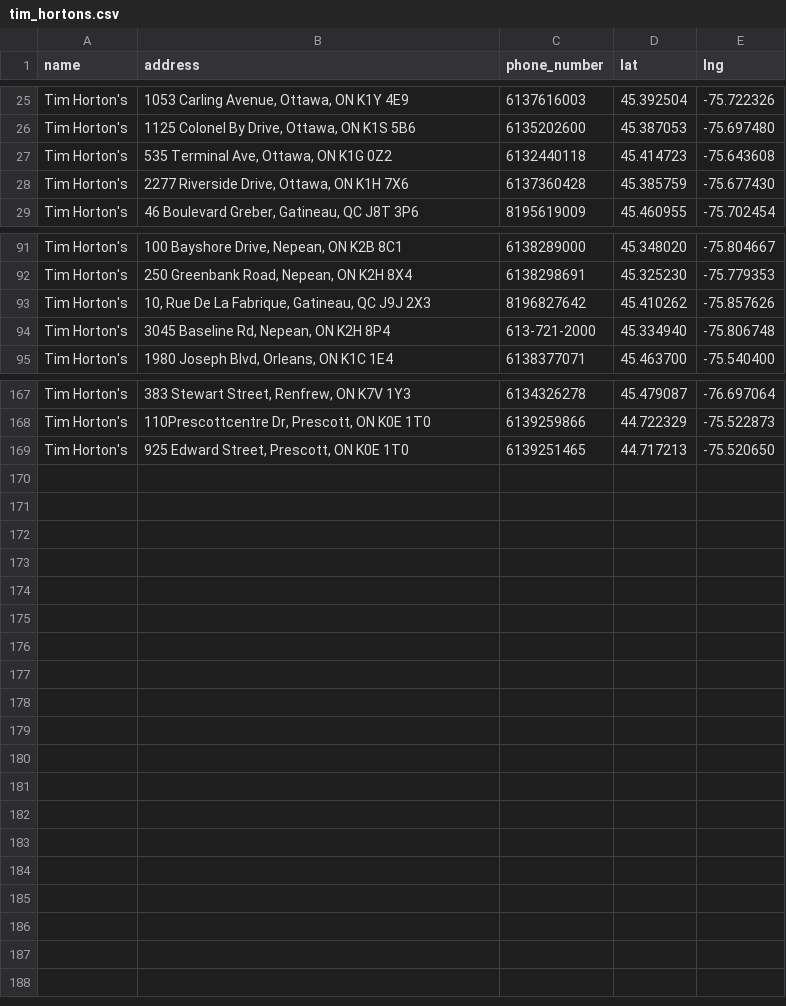
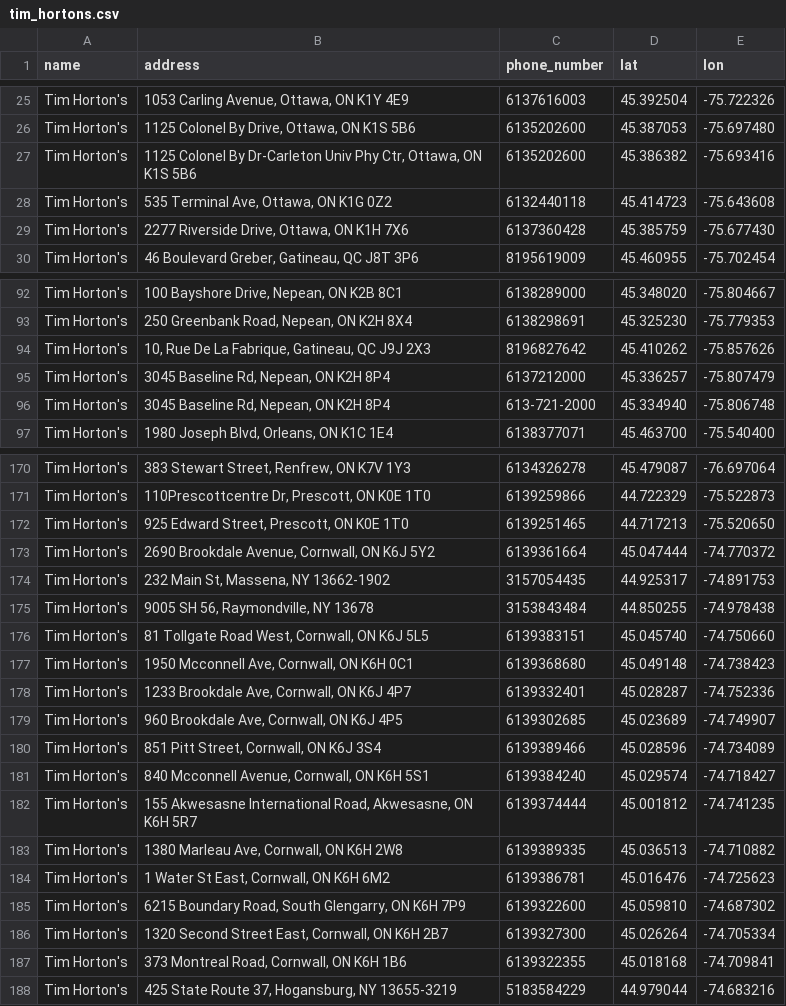
Before and after one commit to Ottawa-Neighbourhood-Study/ons_food_targets, a CSV file: data/restaurants/tim_hortons.csv, drawn as a sheet; only a part is shown, gaps mark what is left out; the diff covers the shown part only.

Commit message:
ridiculous number of updates. new consolidated dataset: foodspace_2021-11-11.csv

```diff
--- a/data/restaurants/tim_hortons.csv
+++ b/data/restaurants/tim_hortons.csv
@@ -1 +1 @@
-name,address,phone_number,lat,lng
+name,address,phone_number,lat,lon
@@ -26,2 +26,3 @@ Tim Horton's,"1053 Carling Avenue, Ottawa, ON K1Y 4E9",6137616003,45.392504,-75.
 Tim Horton's,"1125 Colonel By Drive, Ottawa, ON K1S 5B6",6135202600,45.387053,-75.697480
+Tim Horton's,"1125 Colonel By Dr-Carleton Univ Phy Ctr, Ottawa, ON K1S 5B6",6135202600,45.386382,-75.693416
 Tim Horton's,"535 Terminal Ave, Ottawa, ON K1G 0Z2",6132440118,45.414723,-75.643608
@@ -93,2 +94,3 @@ Tim Horton's,"250 Greenbank Road, Nepean, ON K2H 8X4",6138298691,45.325230,-75.7
 Tim Horton's,"10, Rue De La Fabrique, Gatineau, QC J9J 2X3",8196827642,45.410262,-75.857626
+Tim Horton's,"3045 Baseline Rd, Nepean, ON K2H 8P4",6137212000,45.336257,-75.807479
 Tim Horton's,"3045 Baseline Rd, Nepean, ON K2H 8P4",613-721-2000,45.334940,-75.806748
@@ -169 +172,17 @@ Tim Horton's,"110Prescottcentre Dr, Prescott, ON K0E 1T0",6139259866,44.722329,-
 Tim Horton's,"925 Edward Street, Prescott, ON K0E 1T0",6139251465,44.717213,-75.520650
+Tim Horton's,"2690 Brookdale Avenue, Cornwall, ON K6J 5Y2",6139361664,45.047444,-74.770372
+Tim Horton's,"232 Main St, Massena, NY 13662-1902",3157054435,44.925317,-74.891753
+Tim Horton's,"9005 SH 56, Raymondville, NY 13678",3153843484,44.850255,-74.978438
+Tim Horton's,"81 Tollgate Road West, Cornwall, ON K6J 5L5",6139383151,45.045740,-74.750660
+Tim Horton's,"1950 Mcconnell Ave, Cornwall, ON K6H 0C1",6139368680,45.049148,-74.738423
+Tim Horton's,"1233 Brookdale Ave, Cornwall, ON K6J 4P7",6139332401,45.028287,-74.752336
+Tim Horton's,"960 Brookdale Ave, Cornwall, ON K6J 4P5",6139302685,45.023689,-74.749907
+Tim Horton's,"851 Pitt Street, Cornwall, ON K6J 3S4",6139389466,45.028596,-74.734089
+Tim Horton's,"840 Mcconnell Avenue, Cornwall, ON K6H 5S1",6139384240,45.029574,-74.718427
+Tim Horton's,"155 Akwesasne International Road, Akwesasne, ON K6H 5R7",6139374444,45.001812,-74.741235
+Tim Horton's,"1380 Marleau Ave, Cornwall, ON K6H 2W8",6139389335,45.036513,-74.710882
+Tim Horton's,"1 Water St East, Cornwall, ON K6H 6M2",6139386781,45.016476,-74.725623
+Tim Horton's,"6215 Boundary Road, South Glengarry, ON K6H 7P9",6139322600,45.059810,-74.687302
+Tim Horton's,"1320 Second Street East, Cornwall, ON K6H 2B7",6139327300,45.026264,-74.705334
+Tim Horton's,"373 Montreal Road, Cornwall, ON K6H 1B6",6139322355,45.018168,-74.709841
+Tim Horton's,"425 State Route 37, Hogansburg, NY 13655-3219",5183584229,44.979044,-74.683216
```
Also changed, not shown: 1 added row and 2 edited cells elsewhere in this file, data/restaurants/lunch.csv, data/restaurants/subway.csv, 22 other files.
